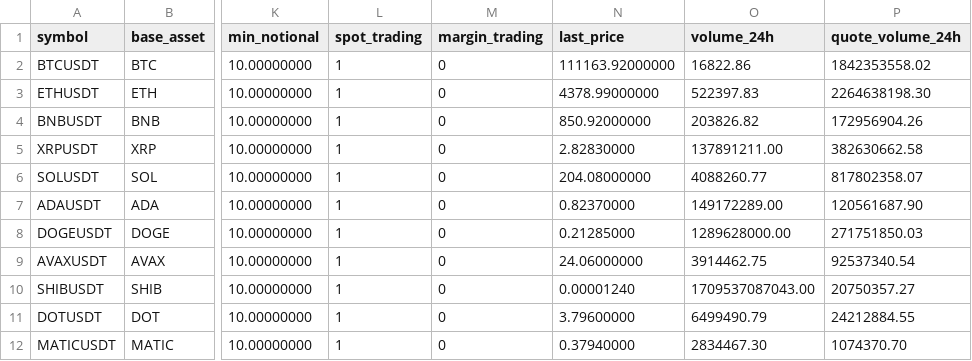
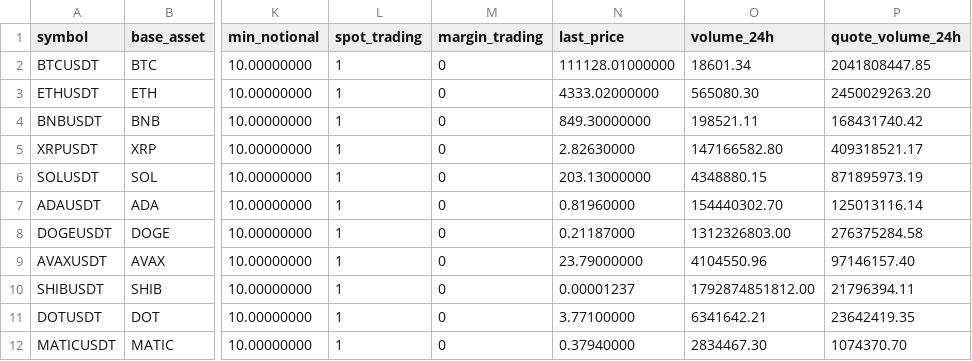
Before and after one commit to praveen686/shriven_zenith, a CSV file: data/instruments/binance_symbols_20250902.csv, drawn as a sheet; only a part is shown, gaps mark what is left out; the diff covers the shown part only; the diff names each change by its address in the sheet, - before the commit and + after, or states it on an @@ line.

```diff
--- a/data/instruments/binance_symbols_20250902.csv
+++ b/data/instruments/binance_symbols_20250902.csv
-N2 (last_price): 111163.92000000
+N2 (last_price): 111128.01000000
-O2 (volume_24h): 16822.86
+O2 (volume_24h): 18601.34
-P2 (quote_volume_24h): 1842353558.02
+P2 (quote_volume_24h): 2041808447.85
-N3 (last_price): 4378.99000000
+N3 (last_price): 4333.02000000
-O3 (volume_24h): 522397.83
+O3 (volume_24h): 565080.30
-P3 (quote_volume_24h): 2264638198.30
+P3 (quote_volume_24h): 2450029263.20
-N4 (last_price): 850.92000000
+N4 (last_price): 849.30000000
-O4 (volume_24h): 203826.82
+O4 (volume_24h): 198521.11
-P4 (quote_volume_24h): 172956904.26
+P4 (quote_volume_24h): 168431740.42
-N5 (last_price): 2.82830000
+N5 (last_price): 2.82630000
-O5 (volume_24h): 137891211.00
+O5 (volume_24h): 147166582.80
-P5 (quote_volume_24h): 382630662.58
+P5 (quote_volume_24h): 409318521.17
-N6 (last_price): 204.08000000
+N6 (last_price): 203.13000000
-O6 (volume_24h): 4088260.77
+O6 (volume_24h): 4348880.15
-P6 (quote_volume_24h): 817802358.07
+P6 (quote_volume_24h): 871895973.19
-N7 (last_price): 0.82370000
+N7 (last_price): 0.81960000
-O7 (volume_24h): 149172289.00
+O7 (volume_24h): 154440302.70
-P7 (quote_volume_24h): 120561687.90
+P7 (quote_volume_24h): 125013116.14
-N8 (last_price): 0.21285000
+N8 (last_price): 0.21187000
-O8 (volume_24h): 1289628000.00
+O8 (volume_24h): 1312326803.00
-P8 (quote_volume_24h): 271751850.03
+P8 (quote_volume_24h): 276375284.58
-N9 (last_price): 24.06000000
+N9 (last_price): 23.79000000
-O9 (volume_24h): 3914462.75
+O9 (volume_24h): 4104550.96
-P9 (quote_volume_24h): 92537340.54
+P9 (quote_volume_24h): 97146157.40
-N10 (last_price): 0.00001240
+N10 (last_price): 0.00001237
-O10 (volume_24h): 1709537087043.00
+O10 (volume_24h): 1792874851812.00
-P10 (quote_volume_24h): 20750357.27
+P10 (quote_volume_24h): 21796394.11
-N11 (last_price): 3.79600000
+N11 (last_price): 3.77100000
-O11 (volume_24h): 6499490.79
+O11 (volume_24h): 6341642.21
-P11 (quote_volume_24h): 24212884.55
+P11 (quote_volume_24h): 23642419.35
```
Also changed, not shown: 39 edited cells elsewhere in this file, 28 other files.
